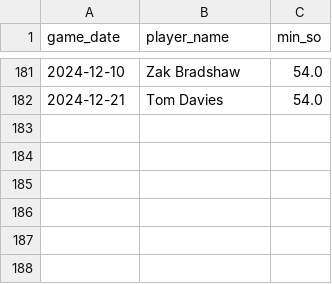
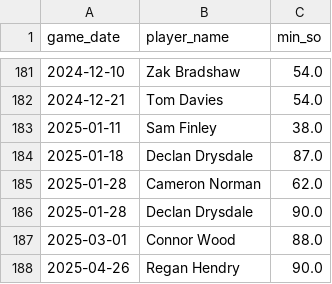
Before and after one commit to petebrown/pre-2023-data-prep, a CSV file: data/red_cards.csv, drawn as a sheet; only a part is shown, gaps mark what is left out; the diff names each change by its address in the sheet, - before the commit and + after, or states it on an @@ line.

```diff
--- a/data/red_cards.csv
+++ b/data/red_cards.csv
+row 183: 2025-01-11 | Sam Finley | 38.0
+row 184: 2025-01-18 | Declan Drysdale | 87.0
+row 185: 2025-01-28 | Cameron Norman | 62.0
+row 186: 2025-01-28 | Declan Drysdale | 90.0
+row 187: 2025-03-01 | Connor Wood | 88.0
+row 188: 2025-04-26 | Regan Hendry | 90.0
```
Also changed, not shown: data/goals.csv, data/managers.csv, 7 other files.
